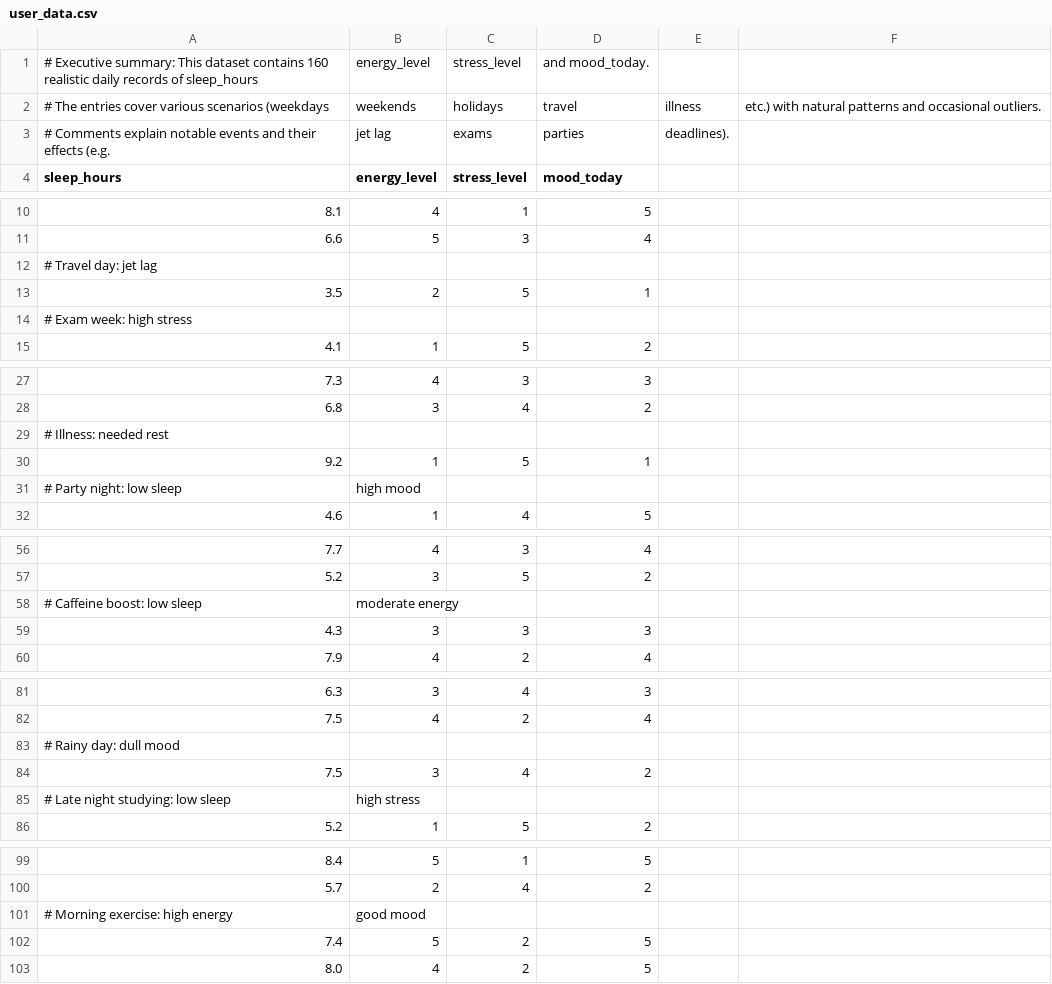
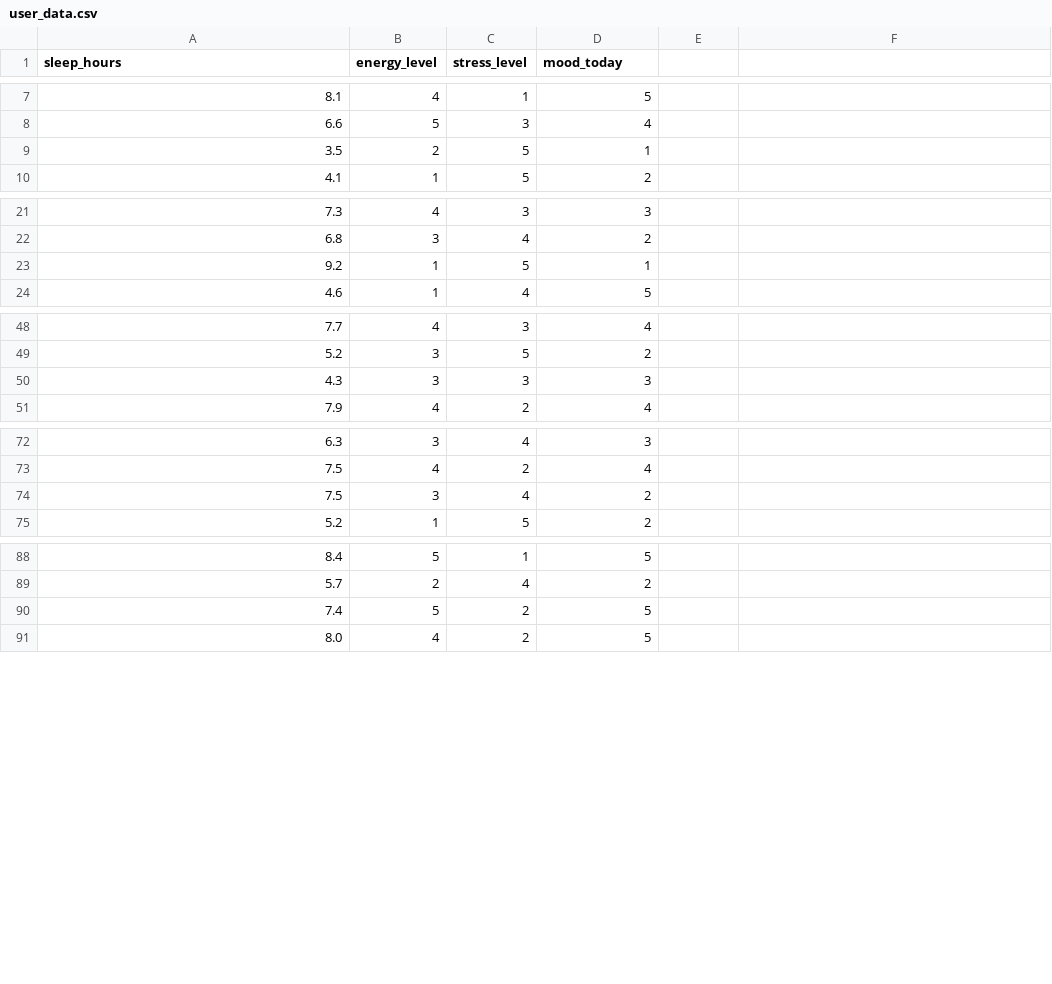
Before and after one commit to MBSciTech/Arise, a CSV file: data/user_data.csv, drawn as a sheet; only a part is shown, gaps mark what is left out; the diff covers the shown part only; the diff names each change by its address in the sheet, - before the commit and + after, or states it on an @@ line.

Commit message:
[DATA UPDATE] Remove comments from user_data.csv to streamline dataset

```diff
--- a/data/user_data.csv
+++ b/data/user_data.csv
-row 1: # Executive summary: This dataset contains 160 realistic daily records of sleep_hours | energy_level | stress_level | and mood_today.
-row 2: # The entries cover various scenarios (weekdays | weekends | holidays | travel | illness | etc.) with natural patterns and occasional outliers.
-row 3: # Comments explain notable events and their effects (e.g. | jet lag | exams | parties | deadlines).
-row 12: # Travel day: jet lag
-row 14: # Exam week: high stress
-row 29: # Illness: needed rest
-row 31: # Party night: low sleep | high mood
-row 58: # Caffeine boost: low sleep | moderate energy
-row 83: # Rainy day: dull mood
-row 85: # Late night studying: low sleep | high stress
-row 101: # Morning exercise: high energy | good mood
```
Also changed, not shown: 7 removed rows elsewhere in this file.
